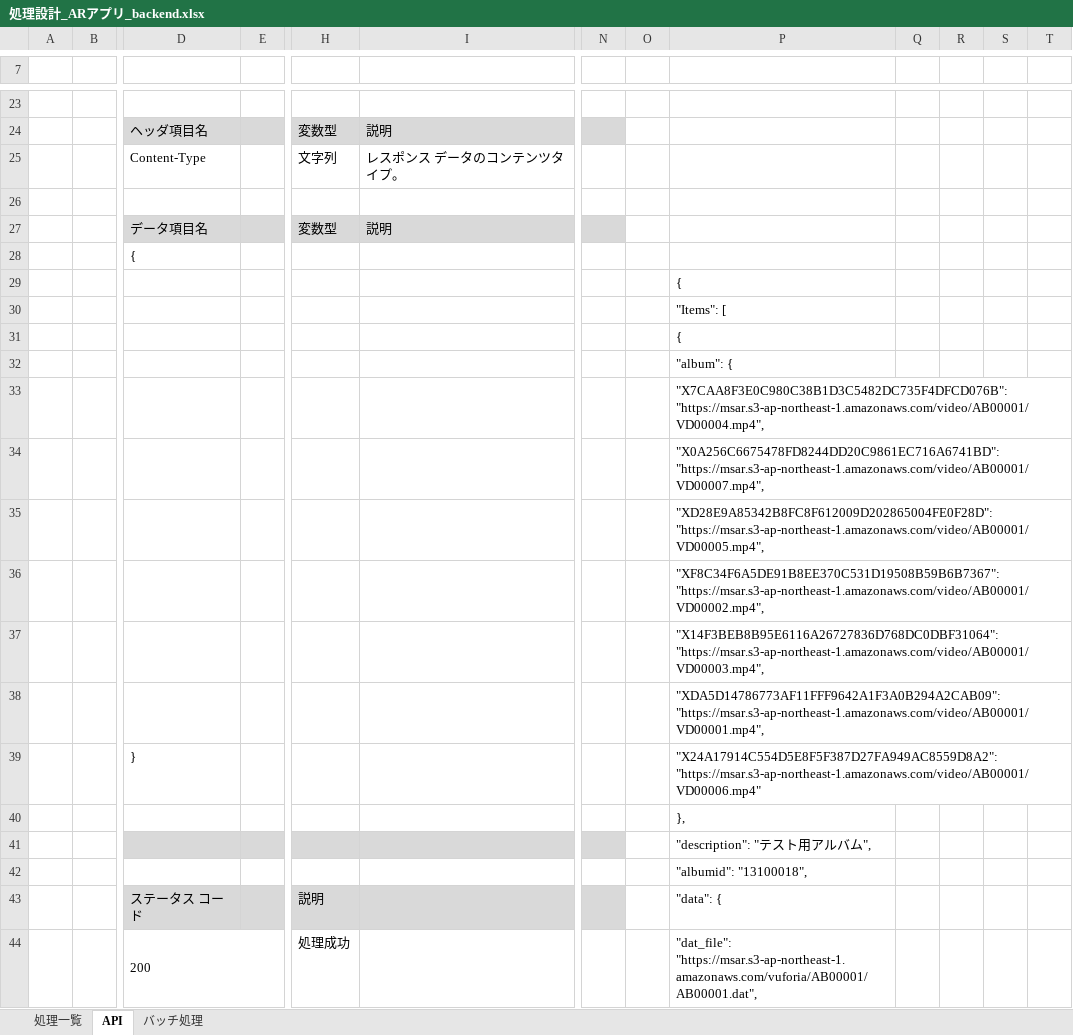
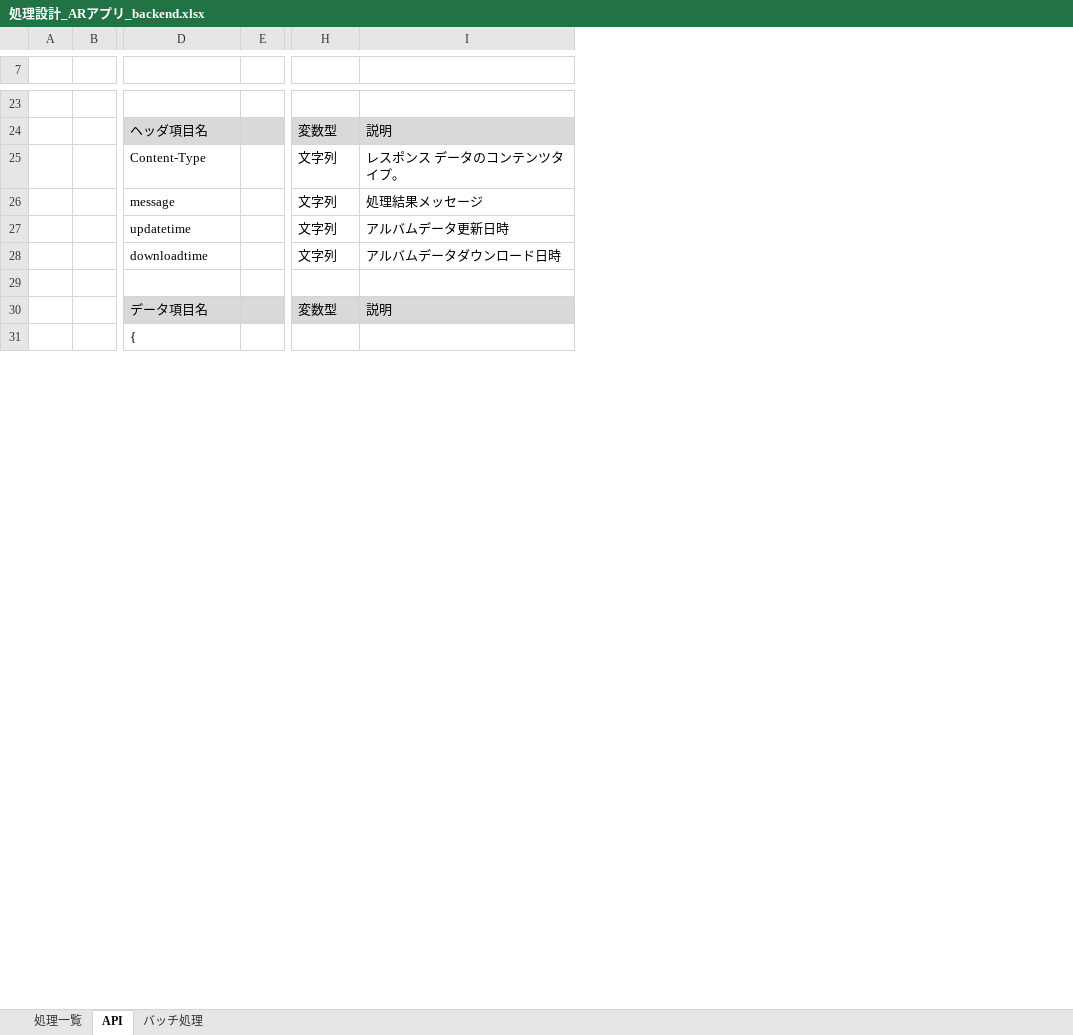
Before and after one commit to Rie-Ishimura/https-github.com-uetomae-msar_Documents_1, an Excel workbook: 01.設計/処理設計_ARアプリ_backend.xlsx, sheet API, drawn as a sheet; only a part is shown, gaps mark what is left out; values as stored, in another font and other column widths than the file's, no borders; removed rows and columns are numbered as before the commit, all else as after; rows hold the shown columns only; the diff covers the shown part only; the diff names each change by its address in the sheet, - before the commit and + after, or states it on an @@ line.

Commit message:
処理記載修正

```diff
--- a/01.設計/処理設計_ARアプリ_backend.xlsx (sheet API)
+++ b/01.設計/処理設計_ARアプリ_backend.xlsx (sheet API)
-column E, empty
+column E, empty
-column N, empty
-column O, empty
-column P, empty
-column Q, empty
-column R, empty
-column S, empty
-column T, empty
+row 26:  |  | message |  | 文字列 | 処理結果メッセージ
+row 27:  |  | updatetime |  | 文字列 | アルバムデータ更新日時
+row 28:  |  | downloadtime |  | 文字列 | アルバムデータダウンロード日時
-row 29:  |  |  |  |  |  |  |  | {
-row 30:  |  |  |  |  |  |  |  | "Items": [
-row 31:  |  |  |  |  |  |  |  | {
-row 32:  |  |  |  |  |  |  |  | "album": {
-row 33:  |  |  |  |  |  |  |  | "X7CAA8F3E0C980C38B1D3C5482DC735F4DFCD076B": "https://msar.s3-ap-northeast-1.amazonaws.com/video/AB00001/VD00004.mp4",
-row 34:  |  |  |  |  |  |  |  | "X0A256C6675478FD8244DD20C9861EC716A6741BD": "https://msar.s3-ap-northeast-1.amazonaws.com/video/AB00001/VD00007.mp4",
-row 35:  |  |  |  |  |  |  |  | "XD28E9A85342B8FC8F612009D202865004FE0F28D": "https://msar.s3-ap-northeast-1.amazonaws.com/video/AB00001/VD00005.mp4",
-row 36:  |  |  |  |  |  |  |  | "XF8C34F6A5DE91B8EE370C531D19508B59B6B7367": "https://msar.s3-ap-northeast-1.amazonaws.com/video/AB00001/VD00002.mp4",
-row 37:  |  |  |  |  |  |  |  | "X14F3BEB8B95E6116A26727836D768DC0DBF31064": "https://msar.s3-ap-northeast-1.amazonaws.com/video/AB00001/VD00003.mp4",
-row 38:  |  |  |  |  |  |  |  | "XDA5D14786773AF11FFF9642A1F3A0B294A2CAB09": "https://msar.s3-ap-northeast-1.amazonaws.com/video/AB00001/VD00001.mp4",
@@ row 39 moved to row 60: } @@
-row 40:  |  |  |  |  |  |  |  | },
@@ row 41 moved to row 62: エラーコード／メッセージ @@
-row 42:  |  |  |  |  |  |  |  | "albumid": "13100018",
@@ row 43 moved to row 64: ステータス コード @@
@@ row 44 moved to row 65: 200 @@
```
Also changed, not shown: 12 added rows, 163 removed rows, 6 moved rows and 15 edited cells elsewhere in this sheet.
